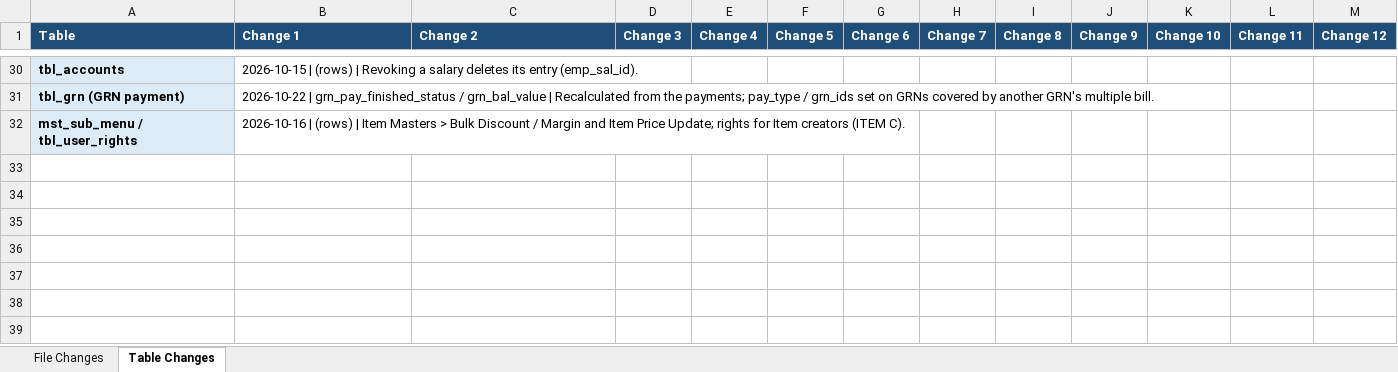
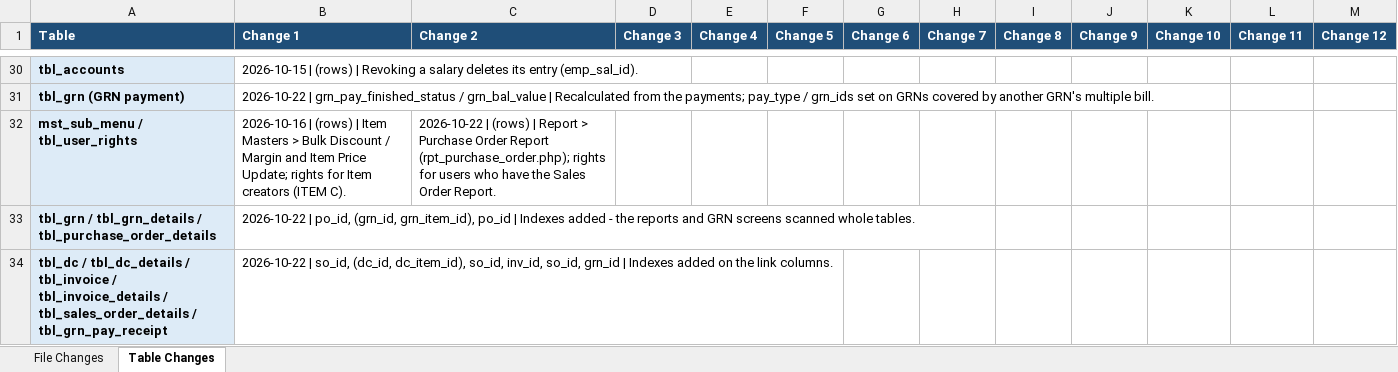
Before and after one commit to claudecollab7-alt/BIE, an Excel workbook: docs/BIE_Change_Log.xlsx, sheet Table Changes, drawn as a sheet; only a part is shown, gaps mark what is left out; values as stored, in another font and other column widths than the file's, no borders; the diff names each change by its address in the sheet, - before the commit and + after, or states it on an @@ line.

```diff
--- a/docs/BIE_Change_Log.xlsx (sheet Table Changes)
+++ b/docs/BIE_Change_Log.xlsx (sheet Table Changes)
-C32 (Change 2): (empty)
+C32 (Change 2): 2026-10-22 | (rows) | Report > Purchase Order Report (rpt_purchase_order.php); rights for users who have the Sales Order Report.
+row 33: tbl_grn / tbl_grn_details / tbl_purchase_order_details | 2026-10-22 | po_id, (grn_id, grn_item_id), po_id | Indexes added - the reports and GRN screens scanned whole tables.
+row 34: tbl_dc / tbl_dc_details / tbl_invoice / tbl_invoice_details / tbl_sales_order_details / tbl_grn_pay_receipt | 2026-10-22 | so_id, (dc_id, dc_item_id), so_id, inv_id, so_id, grn_id | Indexes added on the link columns.
```
Also changed, not shown: sheet File Changes, 7 other files.
